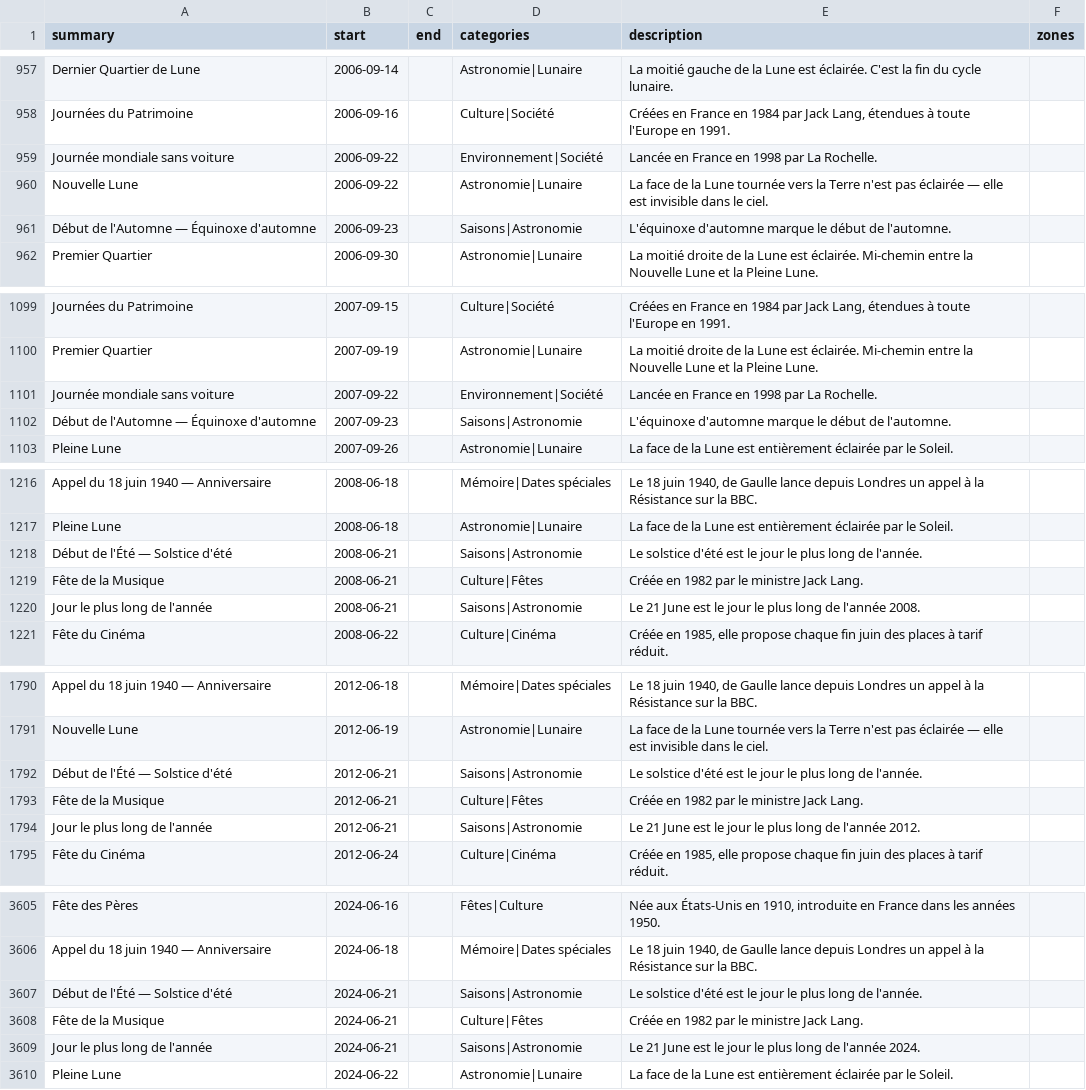
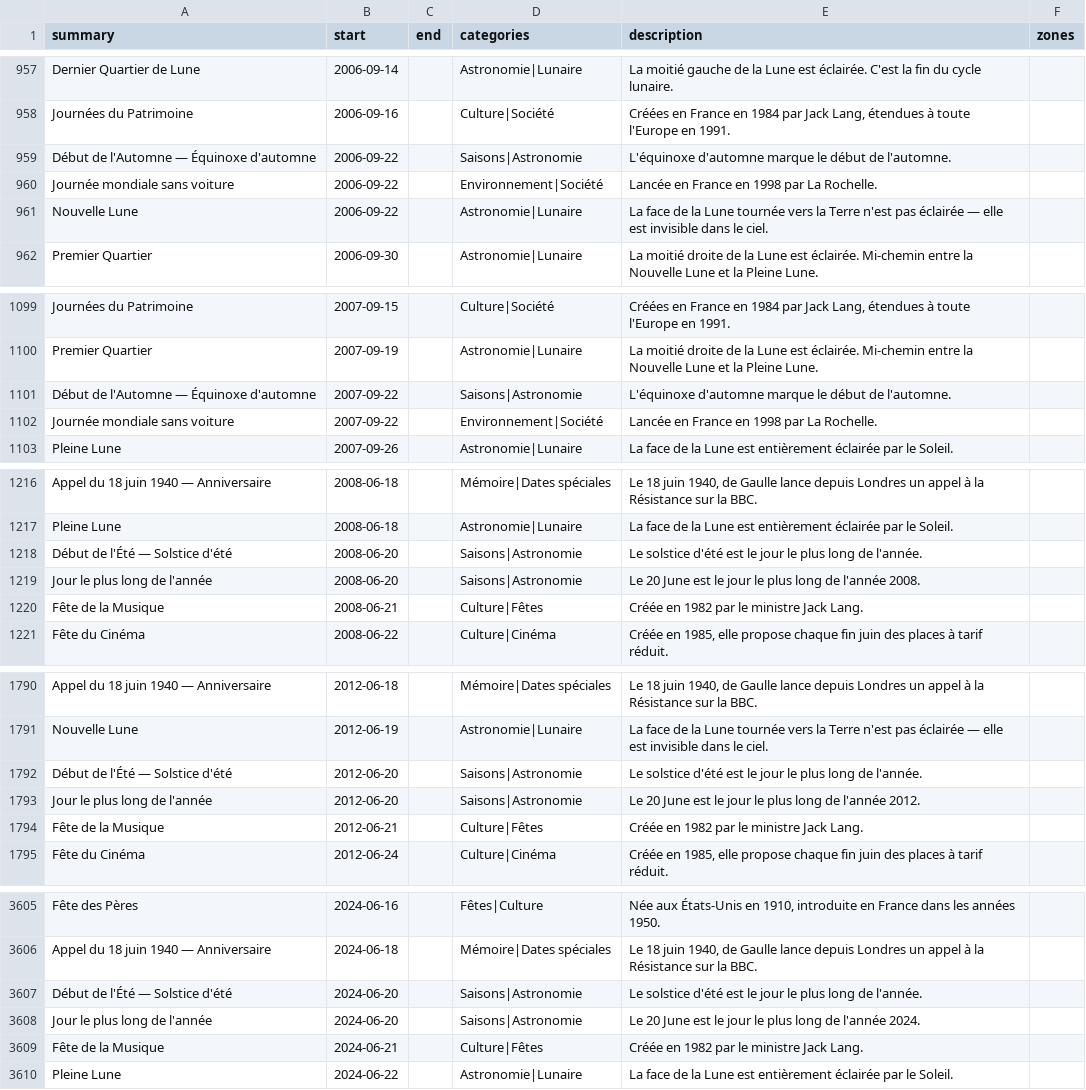
Before and after one commit to TiboTsr/calendrier-france-ics, a CSV file: calendrier.csv, drawn as a sheet; only a part is shown, gaps mark what is left out; the diff covers the shown part only.

```diff
--- a/calendrier.csv
+++ b/calendrier.csv
@@ -958,5 +958,5 @@ Dernier Quartier de Lune,2006-09-14,,Astronomie|Lunaire,La moitié gauche de la
 Journées du Patrimoine,2006-09-16,,Culture|Société,"Créées en France en 1984 par Jack Lang, étendues à toute l'Europe en 1991.",
+Début de l'Automne — Équinoxe d'automne,2006-09-22,,Saisons|Astronomie,L'équinoxe d'automne marque le début de l'automne.,
 Journée mondiale sans voiture,2006-09-22,,Environnement|Société,Lancée en France en 1998 par La Rochelle.,
 Nouvelle Lune,2006-09-22,,Astronomie|Lunaire,La face de la Lune tournée vers la Terre n'est pas éclairée — elle est invisible dans le ciel.,
-Début de l'Automne — Équinoxe d'automne,2006-09-23,,Saisons|Astronomie,L'équinoxe d'automne marque le début de l'automne.,
 Premier Quartier,2006-09-30,,Astronomie|Lunaire,La moitié droite de la Lune est éclairée. Mi-chemin entre la Nouvelle Lune et la Pleine Lune.,
@@ -1100,4 +1100,4 @@ Journées du Patrimoine,2007-09-15,,Culture|Société,"Créées en France en 198
 Premier Quartier,2007-09-19,,Astronomie|Lunaire,La moitié droite de la Lune est éclairée. Mi-chemin entre la Nouvelle Lune et la Pleine Lune.,
+Début de l'Automne — Équinoxe d'automne,2007-09-22,,Saisons|Astronomie,L'équinoxe d'automne marque le début de l'automne.,
 Journée mondiale sans voiture,2007-09-22,,Environnement|Société,Lancée en France en 1998 par La Rochelle.,
-Début de l'Automne — Équinoxe d'automne,2007-09-23,,Saisons|Astronomie,L'équinoxe d'automne marque le début de l'automne.,
 Pleine Lune,2007-09-26,,Astronomie|Lunaire,La face de la Lune est entièrement éclairée par le Soleil.,
@@ -1217,5 +1217,5 @@ Appel du 18 juin 1940 — Anniversaire,2008-06-18,,Mémoire|Dates spéciales,"Le
 Pleine Lune,2008-06-18,,Astronomie|Lunaire,La face de la Lune est entièrement éclairée par le Soleil.,
-Début de l'Été — Solstice d'été,2008-06-21,,Saisons|Astronomie,Le solstice d'été est le jour le plus long de l'année.,
+Début de l'Été — Solstice d'été,2008-06-20,,Saisons|Astronomie,Le solstice d'été est le jour le plus long de l'année.,
+Jour le plus long de l'année,2008-06-20,,Saisons|Astronomie,Le 20 June est le jour le plus long de l'année 2008.,
 Fête de la Musique,2008-06-21,,Culture|Fêtes,Créée en 1982 par le ministre Jack Lang.,
-Jour le plus long de l'année,2008-06-21,,Saisons|Astronomie,Le 21 June est le jour le plus long de l'année 2008.,
 Fête du Cinéma,2008-06-22,,Culture|Cinéma,"Créée en 1985, elle propose chaque fin juin des places à tarif réduit.",
@@ -1791,5 +1791,5 @@ Appel du 18 juin 1940 — Anniversaire,2012-06-18,,Mémoire|Dates spéciales,"Le
 Nouvelle Lune,2012-06-19,,Astronomie|Lunaire,La face de la Lune tournée vers la Terre n'est pas éclairée — elle est invisible dans le ciel.,
-Début de l'Été — Solstice d'été,2012-06-21,,Saisons|Astronomie,Le solstice d'été est le jour le plus long de l'année.,
+Début de l'Été — Solstice d'été,2012-06-20,,Saisons|Astronomie,Le solstice d'été est le jour le plus long de l'année.,
+Jour le plus long de l'année,2012-06-20,,Saisons|Astronomie,Le 20 June est le jour le plus long de l'année 2012.,
 Fête de la Musique,2012-06-21,,Culture|Fêtes,Créée en 1982 par le ministre Jack Lang.,
-Jour le plus long de l'année,2012-06-21,,Saisons|Astronomie,Le 21 June est le jour le plus long de l'année 2012.,
 Fête du Cinéma,2012-06-24,,Culture|Cinéma,"Créée en 1985, elle propose chaque fin juin des places à tarif réduit.",
@@ -3606,5 +3606,5 @@ Fête des Pères,2024-06-16,,Fêtes|Culture,"Née aux États-Unis en 1910, intro
 Appel du 18 juin 1940 — Anniversaire,2024-06-18,,Mémoire|Dates spéciales,"Le 18 juin 1940, de Gaulle lance depuis Londres un appel à la Résistance sur la BBC.",
-Début de l'Été — Solstice d'été,2024-06-21,,Saisons|Astronomie,Le solstice d'été est le jour le plus long de l'année.,
+Début de l'Été — Solstice d'été,2024-06-20,,Saisons|Astronomie,Le solstice d'été est le jour le plus long de l'année.,
+Jour le plus long de l'année,2024-06-20,,Saisons|Astronomie,Le 20 June est le jour le plus long de l'année 2024.,
 Fête de la Musique,2024-06-21,,Culture|Fêtes,Créée en 1982 par le ministre Jack Lang.,
-Jour le plus long de l'année,2024-06-21,,Saisons|Astronomie,Le 21 June est le jour le plus long de l'année 2024.,
 Pleine Lune,2024-06-22,,Astronomie|Lunaire,La face de la Lune est entièrement éclairée par le Soleil.,
```
Also changed, not shown: 2 added rows, 2 removed rows and 10 edited cells elsewhere in this file, 12 other files.
